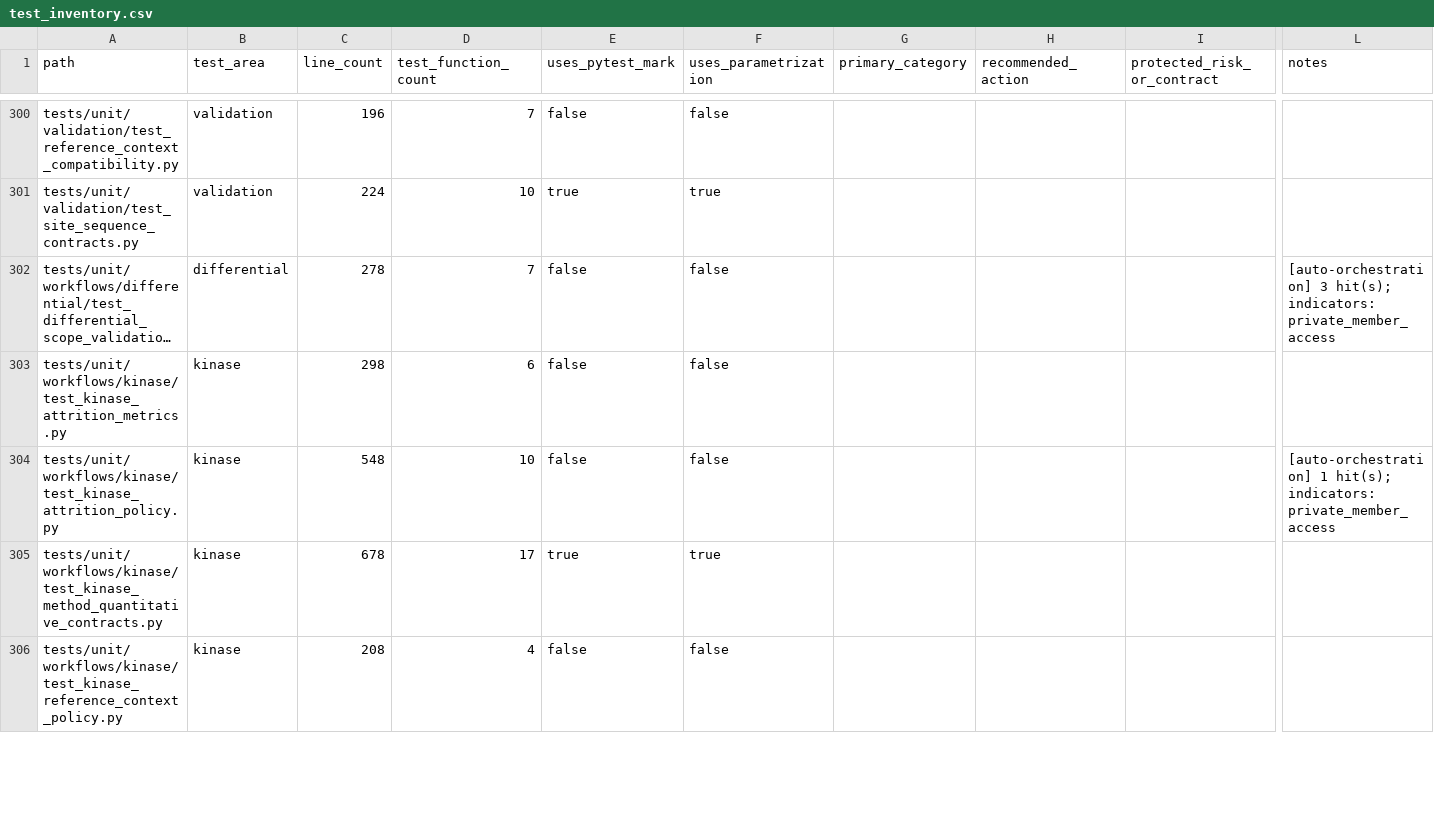
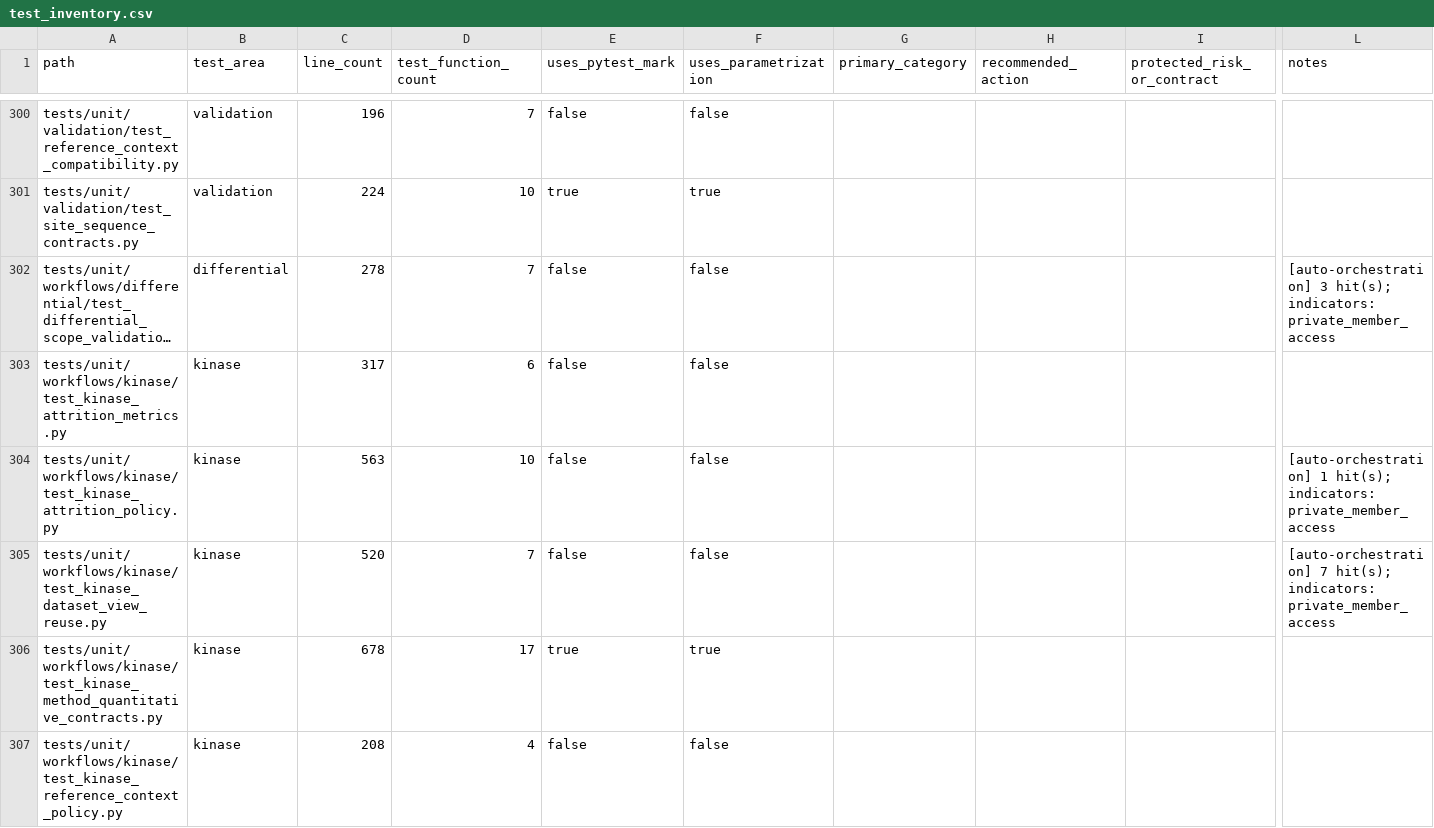
Before and after one commit to falconsmilie/phospy, a CSV file: docs/testing/test_inventory.csv, drawn as a sheet; only a part is shown, gaps mark what is left out; long unchanged cells end in …; rows hold the shown columns only; the diff covers the shown part only; the diff names each change by its address in the sheet, - before the commit and + after, or states it on an @@ line.

Commit message:
reuse one immutable dataset snapshot across a kinase workflow run

```diff
--- a/docs/testing/test_inventory.csv
+++ b/docs/testing/test_inventory.csv
-C303 (line_count): 298
+C303 (line_count): 317
-C304 (line_count): 548
+C304 (line_count): 563
+row 305: tests/unit/workflows/kinase/test_kinase_dataset_view_reuse.py | kinase | 520 | 7 | false | false |  |  |  | [auto-orchestration] 7 hit(s); indicators: private_member_access
```
Also changed, not shown: 14 edited cells elsewhere in this file, 33 other files.
